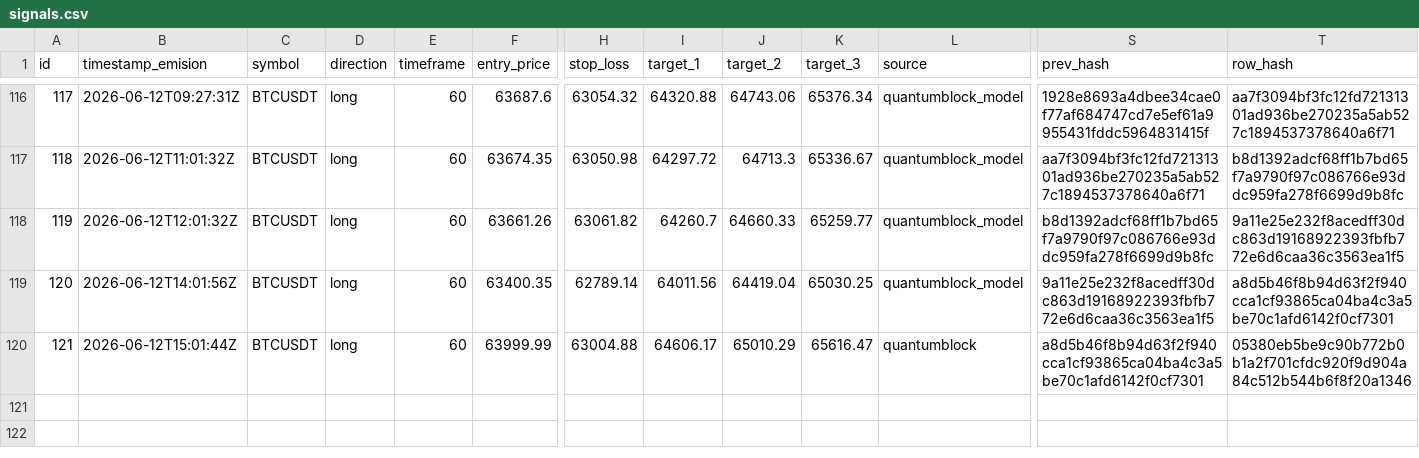
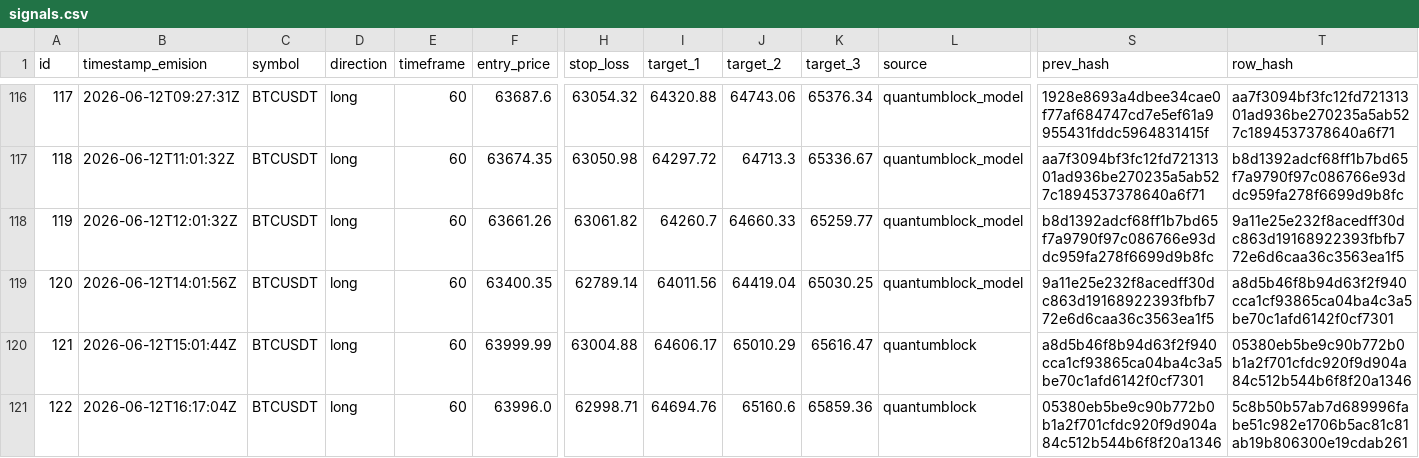
Before and after one commit to z3n3k4/quantumblock-track, a CSV file: signals.csv, drawn as a sheet; only a part is shown, gaps mark what is left out; rows hold the shown columns only; the diff names each change by its address in the sheet, - before the commit and + after, or states it on an @@ line.

```diff
--- a/signals.csv
+++ b/signals.csv
+row 121: 122 | 2026-06-12T16:17:04Z | BTCUSDT | long | 60 | 63996.0 | 62998.71 | 64694.76 | 65160.6 | 65859.36 | quantumblock | 05380eb5be9c90b772b0b1a2f701cfdc920f9d904a84c512b544b6f8f20a1346 | 5c8b50b57ab7d689996fabe51c982e1706b5ac81c81ab19b806300e19cdab261
```
Also changed, not shown: 1 other file.
